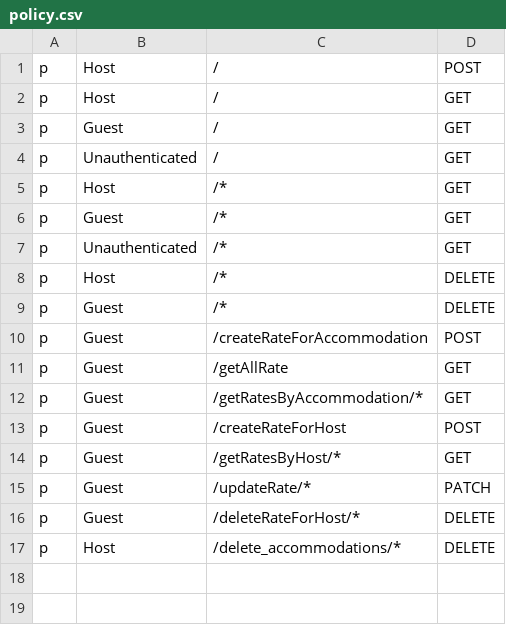
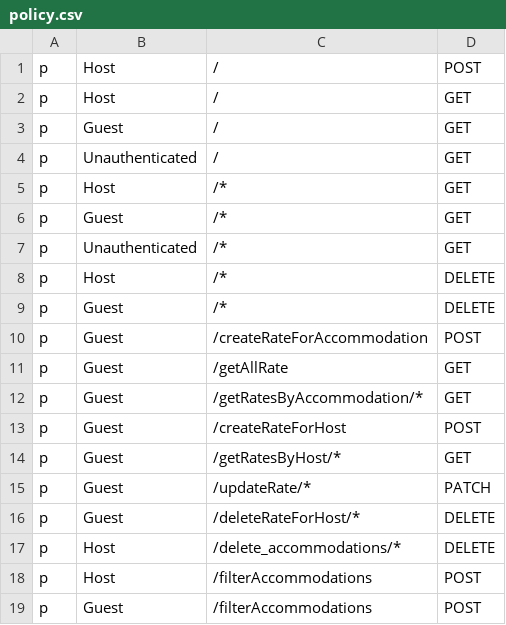
Before and after one commit to flower0408/Airbnb-Project, a CSV file: Airbnb-Backend/accommodations_service/policy.csv, drawn as a sheet; the diff names each change by its address in the sheet, - before the commit and + after, or states it on an @@ line.

```diff
--- a/Airbnb-Backend/accommodations_service/policy.csv
+++ b/Airbnb-Backend/accommodations_service/policy.csv
+row 18: p | Host | /filterAccommodations | POST
+row 19: p | Guest | /filterAccommodations | POST
```
Also changed, not shown: Airbnb-Backend/reservations_service/policy.csv, 7 other files.
